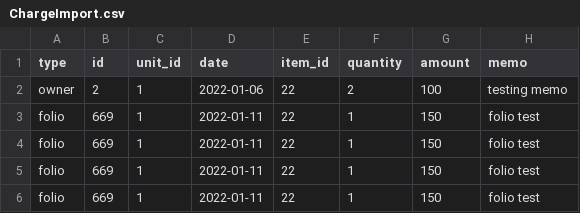
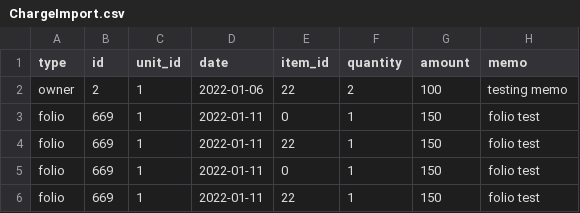
Before and after one commit to perumal006/uploads, a CSV file: ChargeImport.csv, drawn as a sheet.

Commit message:
Update ChargeImport.csv

```diff
--- a/ChargeImport.csv
+++ b/ChargeImport.csv
@@ -2,5 +2,5 @@ type,id,unit_id,date,item_id,quantity,amount,memo
 owner,2,1,2022-01-06,22,2,100,testing memo,
+folio,669,1,2022-01-11,0,1,150,folio test,
 folio,669,1,2022-01-11,22,1,150,folio test,
-folio,669,1,2022-01-11,22,1,150,folio test,
-folio,669,1,2022-01-11,22,1,150,folio test,
+folio,669,1,2022-01-11,0,1,150,folio test,
 folio,669,1,2022-01-11,22,1,150,folio test,
```
